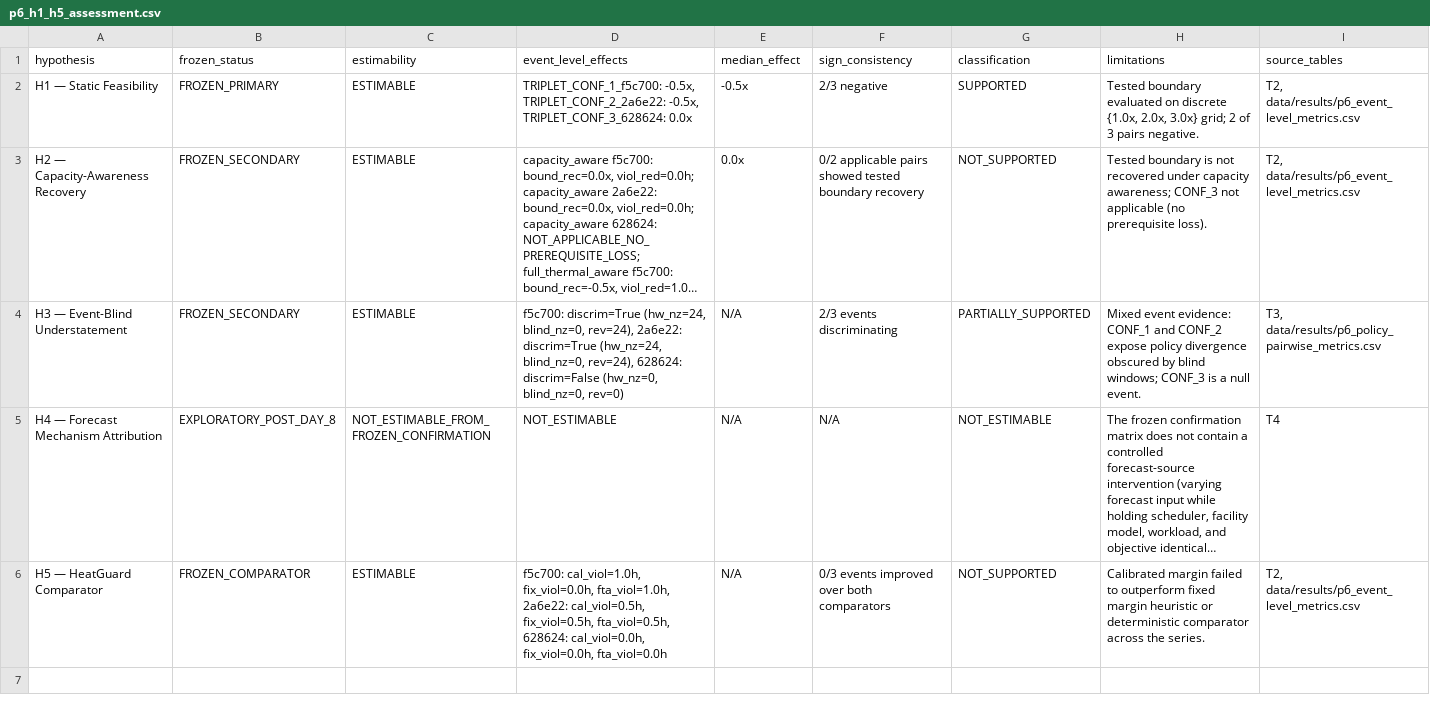
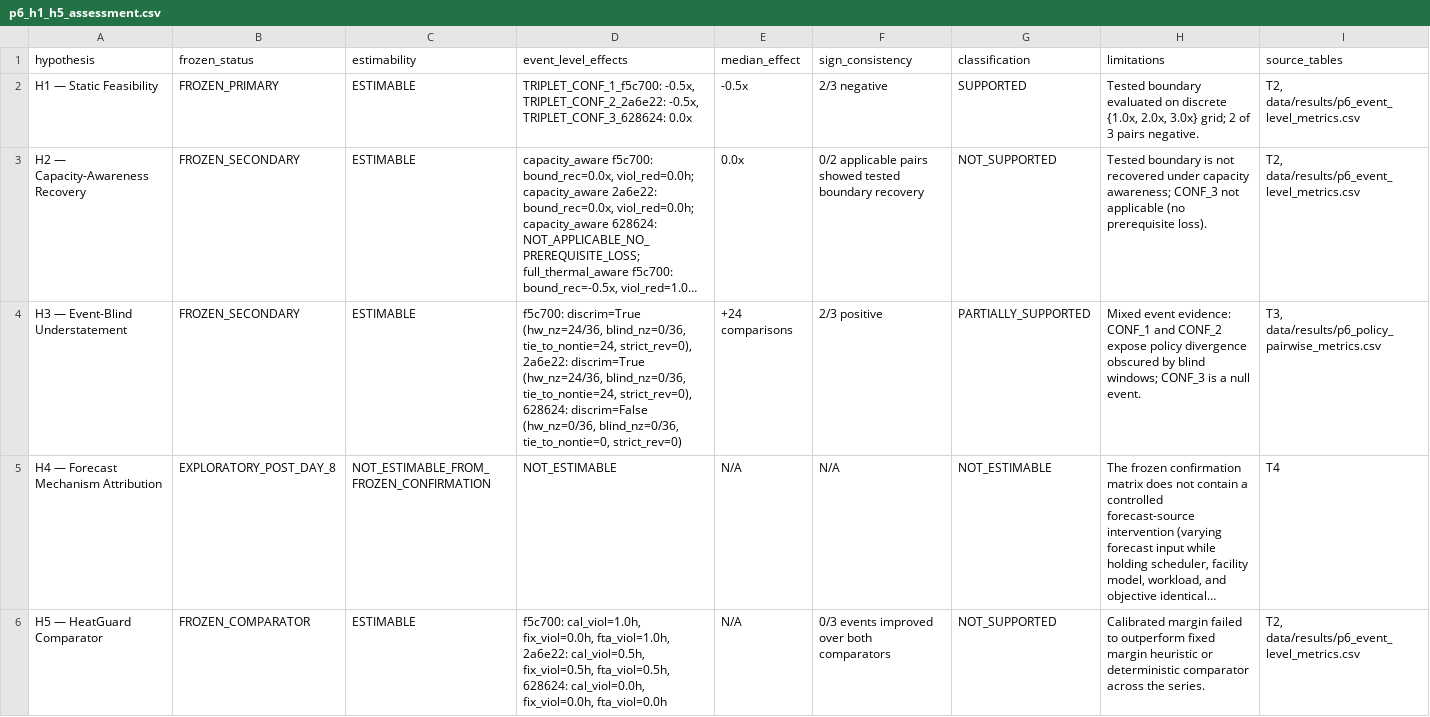
Before and after one commit to Sid-DudeD017/HeatTrace, a CSV file: data/results/p6_h1_h5_assessment.csv, drawn as a sheet; long unchanged cells end in …; the diff names each change by its address in the sheet, - before the commit and + after, or states it on an @@ line.

```diff
--- a/data/results/p6_h1_h5_assessment.csv
+++ b/data/results/p6_h1_h5_assessment.csv
-D4 (event_level_effects): f5c700: discrim=True (hw_nz=24, blind_nz=0, rev=24), 2a6e22: discrim=True (hw_nz=24, blind_nz=0, rev=24), 628624: discrim=False (hw_nz=0, blind_nz=0, rev=0)
+D4 (event_level_effects): f5c700: discrim=True (hw_nz=24/36, blind_nz=0/36, tie_to_nontie=24, strict_rev=0), 2a6e22: discrim=True (hw_nz=24/36, blind_nz=0/36, tie_to_nontie=24, strict_rev=0), 628624: discrim=False (hw_nz=0/36, blind_nz=0/36, tie_to_nontie=0, strict_rev=0)
-E4 (median_effect): N/A
+E4 (median_effect): +24 comparisons
-F4 (sign_consistency): 2/3 events discriminating
+F4 (sign_consistency): 2/3 positive
```
Also changed, not shown: data/results/p6_t3_equal_service_gaps.csv, 5 other files.
